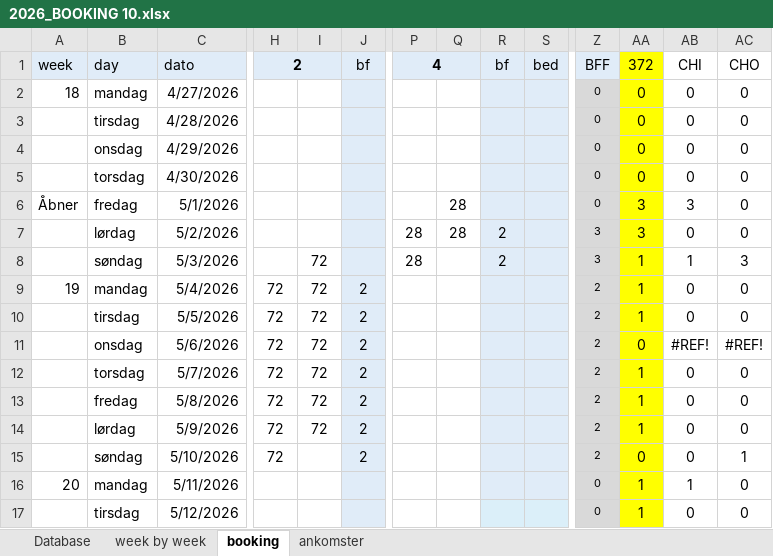
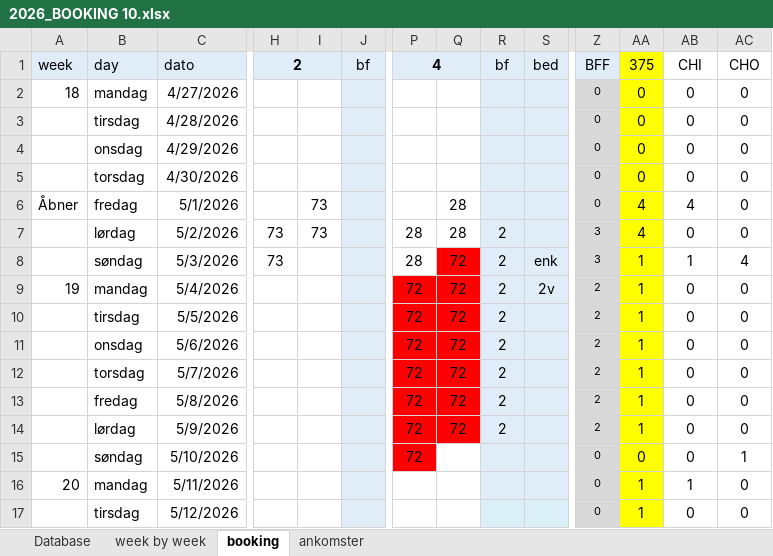
Before and after one commit to Hammerknuden/HK-portal10, an Excel workbook: 2026_BOOKING 10.xlsx, sheet booking, drawn as a sheet; only a part is shown, gaps mark what is left out; values as stored, in another font and other column widths than the file's, no borders; the diff names each change by its address in the sheet, - before the commit and + after, or states it on an @@ line.

```diff
--- a/2026_BOOKING 10.xlsx (sheet booking)
+++ b/2026_BOOKING 10.xlsx (sheet booking)
-AA1: 372
+AA1: 375
-I6:I7: (empty)
+I6:I7: 73
-AA6:AA7: 3
+AA6:AA7: 4
-AB6: 3
+AB6: 4
-H7:H8: (empty)
+H7:H8: 73
-I8:I14: 72
+I8:I14: (empty)
-Q8:Q14: (empty)
+Q8:Q14: 72
-Q8 fill: none
+Q8 fill: #FF0000
-S8: (empty)
+S8: enk
-AC8: 3
+AC8: 4
-H9:H15: 72
+H9:H15: (empty)
-J9:J15: 2
+J9:J15: (empty)
-P9:P15: (empty)
+P9:P15: 72
-P9:Q14 fill: none
+P9:Q14 fill: #FF0000
-R9:R14: (empty)
+R9:R14: 2
-S9: (empty)
+S9: 2v
-AA11: 0
+AA11: 1
-AB11: #REF!
+AB11: 0
-AC11: #REF!
+AC11: 0
-P15 fill: none
+P15 fill: #FF0000
-Z15: 2
+Z15: 0
```
Also changed, not shown: sheet Database, sheet ankomster, sheet week by week, charts or pictures.
